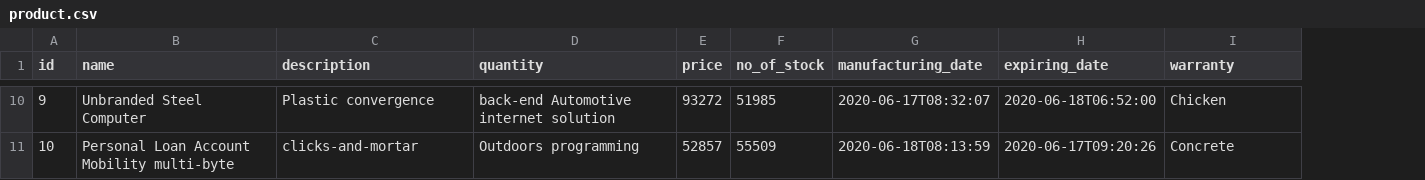
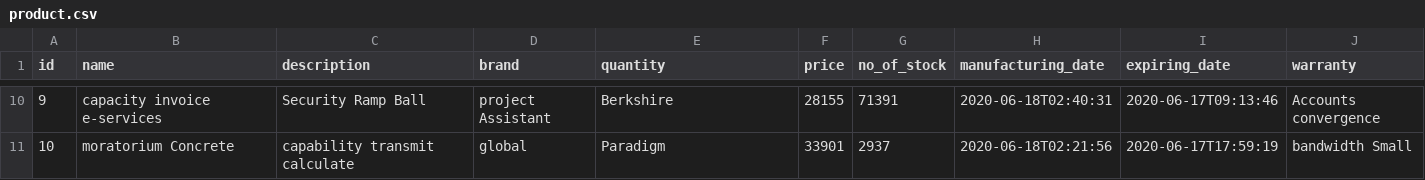
Before and after one commit to INTERNS-LXI-TECHNOLOGIES/StoreManagement, a CSV file: src/main/resources/config/liquibase/fake-data/product.csv, drawn as a sheet; only a part is shown, gaps mark what is left out; addresses are those after the commit; the diff covers the shown part only; the diff names each change by its address in the sheet, - before the commit and + after, or states it on an @@ line.

```diff
--- a/src/main/resources/config/liquibase/fake-data/product.csv
+++ b/src/main/resources/config/liquibase/fake-data/product.csv
+column D (brand), rows 10-11: project Assistant | global
-B10 (name): Unbranded Steel Computer
+B10 (name): capacity invoice e-services
-C10 (description): Plastic convergence
+C10 (description): Security Ramp Ball
-E10 (quantity): back-end Automotive internet solution
+E10 (quantity): Berkshire
-F10 (price): 93272
+F10 (price): 28155
-G10 (no_of_stock): 51985
+G10 (no_of_stock): 71391
-H10 (manufacturing_date): 2020-06-17T08:32:07
+H10 (manufacturing_date): 2020-06-18T02:40:31
-I10 (expiring_date): 2020-06-18T06:52:00
+I10 (expiring_date): 2020-06-17T09:13:46
-J10 (warranty): Chicken
+J10 (warranty): Accounts convergence
-B11 (name): Personal Loan Account Mobility multi-byte
+B11 (name): moratorium Concrete
-C11 (description): clicks-and-mortar
+C11 (description): capability transmit calculate
-E11 (quantity): Outdoors programming
+E11 (quantity): Paradigm
-F11 (price): 52857
+F11 (price): 33901
-G11 (no_of_stock): 55509
+G11 (no_of_stock): 2937
-H11 (manufacturing_date): 2020-06-18T08:13:59
+H11 (manufacturing_date): 2020-06-18T02:21:56
-I11 (expiring_date): 2020-06-17T09:20:26
+I11 (expiring_date): 2020-06-17T17:59:19
-J11 (warranty): Concrete
+J11 (warranty): bandwidth Small
```
Also changed, not shown: 62 edited cells elsewhere in this file, 7 other files.
